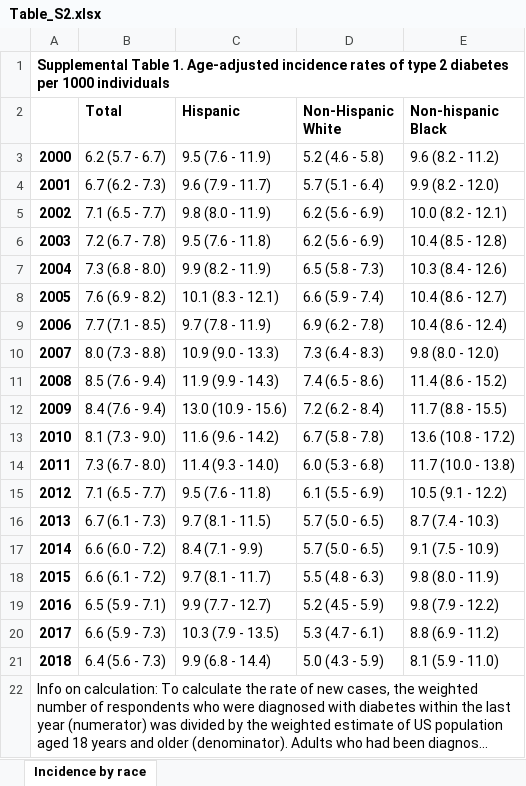
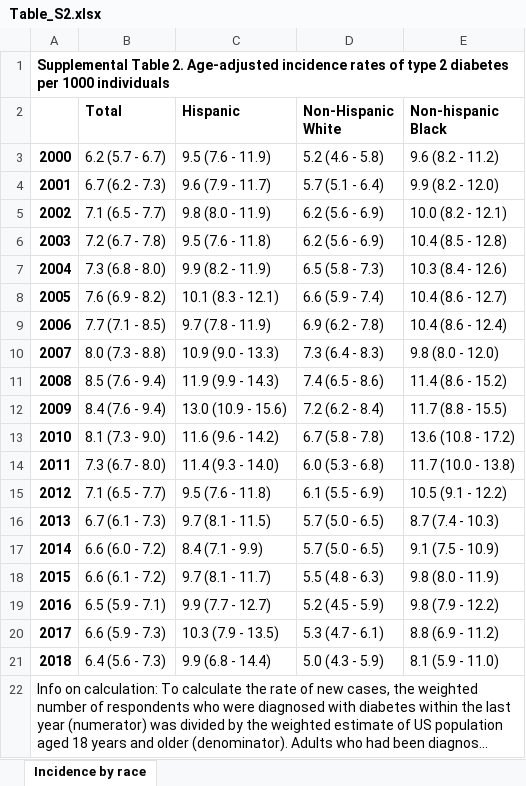
Before and after one commit to Tirgit/NHANES_T2D, an Excel workbook: Manuscript_items/Table_S2.xlsx, sheet Incidence by race, drawn as a sheet; long unchanged cells end in …; values as stored, in another font and other column widths than the file's, no borders; the diff names each change by its address in the sheet, - before the commit and + after, or states it on an @@ line.

Commit message:
table s2

```diff
--- a/Manuscript_items/Table_S2.xlsx (sheet Incidence by race)
+++ b/Manuscript_items/Table_S2.xlsx (sheet Incidence by race)
-A1: Supplemental Table 1. Age-adjusted incidence…
+A1: Supplemental Table 2. Age-adjusted incidence…
```
